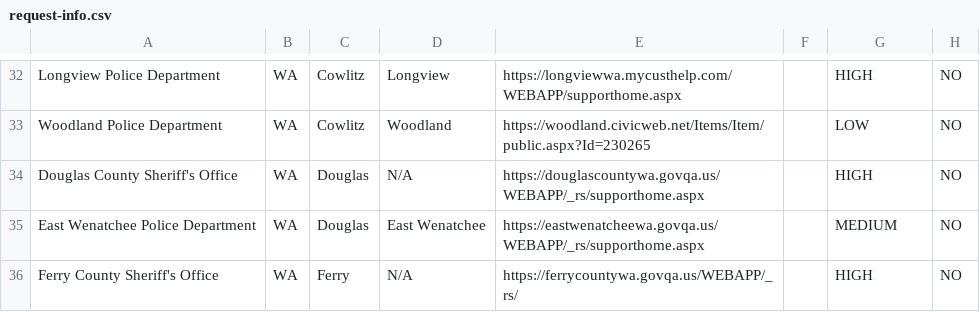
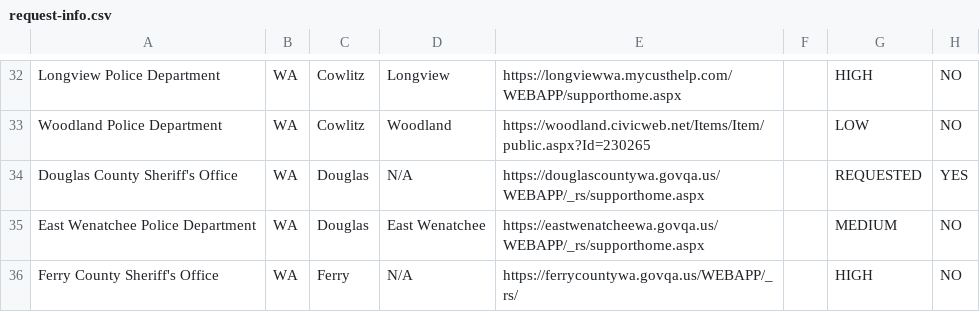
Before and after one commit to OpLumina/WA-Human-Trafficking-Records-Database-Collab, a CSV file: request-info.csv, drawn as a sheet; only a part is shown, gaps mark what is left out.

Commit message:
Modify request status for Douglas County Sheriff's Office
Updated request status for Douglas County Sheriff's Office to 'REQUESTED' and changed the response requirement to 'YES'.

```diff
--- a/request-info.csv
+++ b/request-info.csv
@@ -33,3 +33,3 @@ Longview Police Department,WA,Cowlitz,Longview,https://longviewwa.mycusthelp.com
 Woodland Police Department,WA,Cowlitz,Woodland,https://woodland.civicweb.net/Items/Item/public.aspx?Id=230265,,LOW,NO
-Douglas County Sheriff's Office,WA,Douglas,N/A,https://douglascountywa.govqa.us/WEBAPP/_rs/supporthome.aspx,,HIGH,NO
+Douglas County Sheriff's Office,WA,Douglas,N/A,https://douglascountywa.govqa.us/WEBAPP/_rs/supporthome.aspx,,REQUESTED,YES
 East Wenatchee Police Department,WA,Douglas,East Wenatchee,https://eastwenatcheewa.govqa.us/WEBAPP/_rs/supporthome.aspx,,MEDIUM,NO
```
